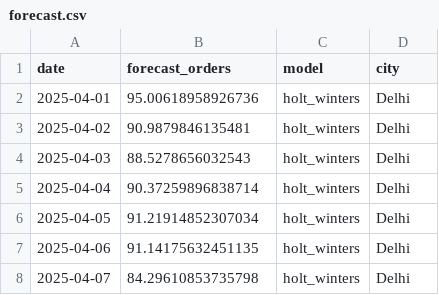
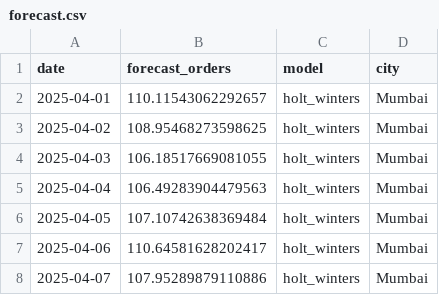
Before and after one commit to tbm26shridharbhat-svg/case3-demand-pulse, a CSV file: outputs/forecast.csv, drawn as a sheet.

Commit message:
Audit fixes: switch forecast city to Mumbai; reconcile WASTE numbers; tighten claims
Audit caught 8 discrepancies. See AUDIT.md for the full matrix:

1. WASTE/month: ₹3.5k → ₹2,620 (393 surge events × ₹20 / 3 months)
2. WASTE share: "~4%" → 3.3% (393/11,937)
3. Deck "₹10.6k (90d)" came from a broader (and different) metric; replaced
   with the WASTE-class number ₹7,860 throughout
4. Forecast city: Delhi → Mumbai. Delhi was justified as "largest by volume"
   but Bangalore (10,776) > Mumbai (10,022) > Delhi (8,171). Re-ran Holt-
   Winters head-to-head on top-3 cities: Mumbai 7.14% MAPE wins (Delhi
   8.61%, Bangalore 9.08%). Switched city and updated all dependent docs.
5. Relative improvement: "~22%" → 32% (Mumbai numbers, was Delhi's)
6. NB01: "Pearson r sits well short of 1.0" → "r = 0.812 — strong but
   imperfect" (tighter, quantified)
7. NB05: "up to 8 min at hour 0" → "8.5 min at hour 0, 4.5 min at hour 2,
   5.7 min at hour 4" (specific)
8. WASTE-class vs broader metric ambiguity: every doc now names which it cites

New deliverables:
- AUDIT.md: cross-reference matrix for every claim
- scripts/canonical_audit.py: single source of truth, regenerable

```diff
--- a/outputs/forecast.csv
+++ b/outputs/forecast.csv
@@ -1,8 +1,8 @@
 date,forecast_orders,model,city
-2025-04-01,95.00618958926736,holt_winters,Delhi
-2025-04-02,90.9879846135481,holt_winters,Delhi
-2025-04-03,88.5278656032543,holt_winters,Delhi
-2025-04-04,90.37259896838714,holt_winters,Delhi
-2025-04-05,91.21914852307034,holt_winters,Delhi
-2025-04-06,91.14175632451135,holt_winters,Delhi
-2025-04-07,84.29610853735798,holt_winters,Delhi
+2025-04-01,110.11543062292657,holt_winters,Mumbai
+2025-04-02,108.95468273598625,holt_winters,Mumbai
+2025-04-03,106.18517669081055,holt_winters,Mumbai
+2025-04-04,106.49283904479563,holt_winters,Mumbai
+2025-04-05,107.10742638369484,holt_winters,Mumbai
+2025-04-06,110.64581628202417,holt_winters,Mumbai
+2025-04-07,107.95289879110886,holt_winters,Mumbai
```
Also changed, not shown: 12 other files.
